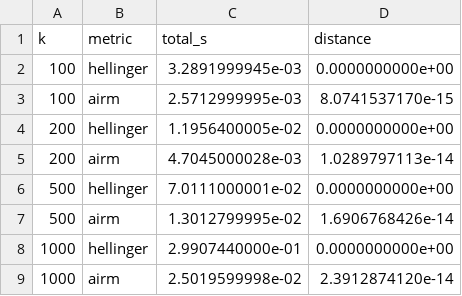
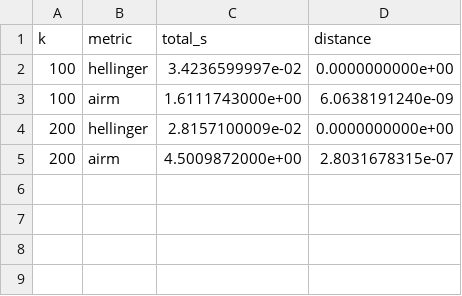
Before and after one commit to R16-srihari/compare-distance-metrics, a CSV file: results/benchmark_single.csv, drawn as a sheet; the diff names each change by its address in the sheet, - before the commit and + after, or states it on an @@ line.

Commit message:
Refactor AIRM distance computation: update documentation, remove block path, and enhance dense path tests

```diff
--- a/results/benchmark_single.csv
+++ b/results/benchmark_single.csv
-C2 (total_s): 3.2891999945e-03
+C2 (total_s): 3.4236599997e-02
-C3 (total_s): 2.5712999995e-03
+C3 (total_s): 1.6111743000e+00
-D3 (distance): 8.0741537170e-15
+D3 (distance): 6.0638191240e-09
-C4 (total_s): 1.1956400005e-02
+C4 (total_s): 2.8157100009e-02
-C5 (total_s): 4.7045000028e-03
+C5 (total_s): 4.5009872000e+00
-D5 (distance): 1.0289797113e-14
+D5 (distance): 2.8031678315e-07
-row 6: 500 | hellinger | 7.0111000001e-02 | 0.0000000000e+00
-row 7: 500 | airm | 1.3012799995e-02 | 1.6906768426e-14
-row 8: 1000 | hellinger | 2.9907440000e-01 | 0.0000000000e+00
-row 9: 1000 | airm | 2.5019599998e-02 | 2.3912874120e-14
```
Also changed, not shown: 2 other files.
